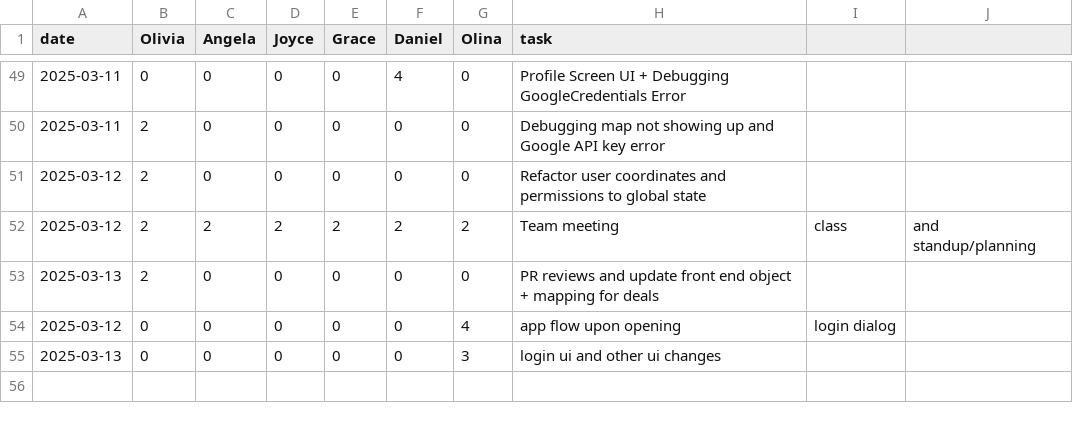
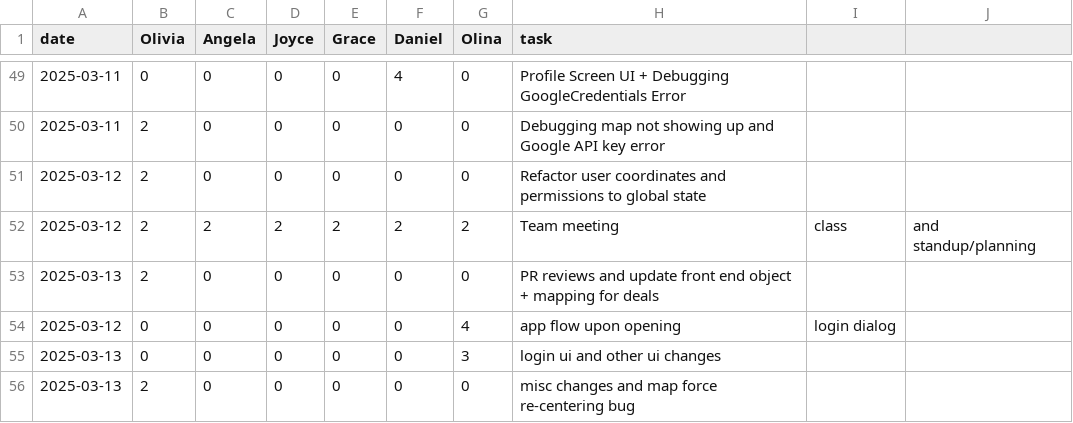
Before and after one commit to oliviaz7/Grub-Deal-Finder-App, a CSV file: timelog.csv, drawn as a sheet; only a part is shown, gaps mark what is left out.

Commit message:
fix map force recentering bug

```diff
--- a/timelog.csv
+++ b/timelog.csv
@@ -55 +55,2 @@ date, Olivia, Angela, Joyce, Grace, Daniel, Olina, task
 2025-03-13, 0, 0, 0, 0, 0, 3, login ui and other ui changes
+2025-03-13, 2, 0, 0, 0, 0, 0, misc changes and map force re-centering bug
```
Also changed, not shown: 1 other file.
